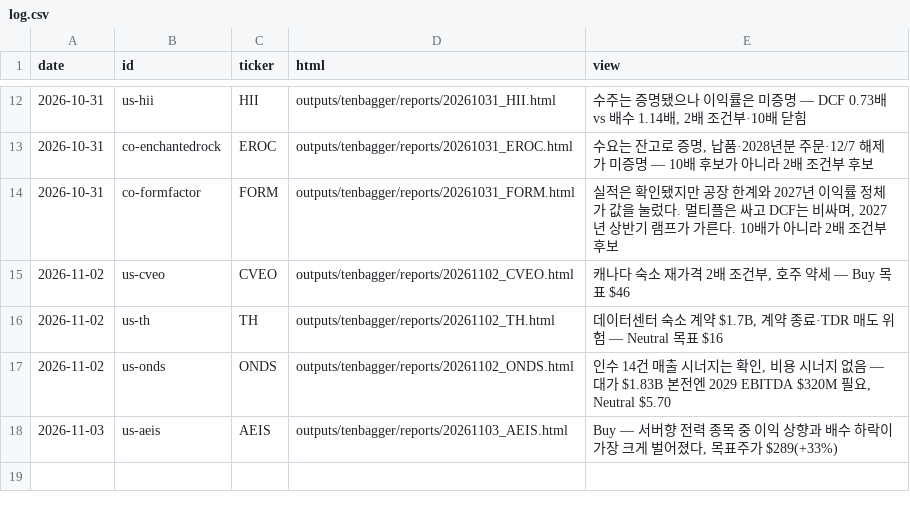
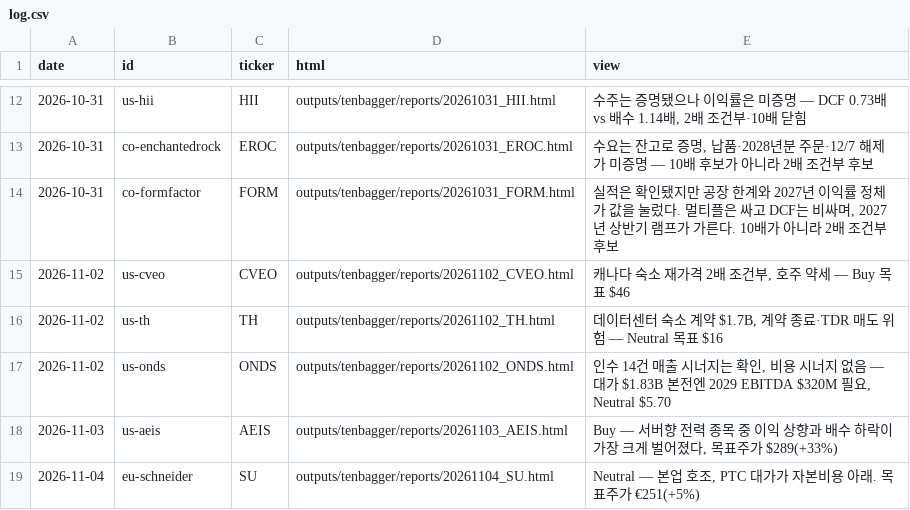
Before and after one commit to SEOKD/chiip, a CSV file: outputs/tenbagger/reports/log.csv, drawn as a sheet; only a part is shown, gaps mark what is left out; the diff names each change by its address in the sheet, - before the commit and + after, or states it on an @@ line.

```diff
--- a/outputs/tenbagger/reports/log.csv
+++ b/outputs/tenbagger/reports/log.csv
+row 19: 2026-11-04 | eu-schneider | SU | outputs/tenbagger/reports/20261104_SU.html | Neutral — 본업 호조, PTC 대가가 자본비용 아래. 목표주가 €251(+5%)
```
Also changed, not shown: outputs/tenbagger/reports/delivery.csv, outputs/tenbagger/reports/notion_log.csv, 23 other files.
